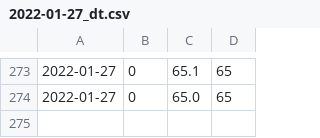
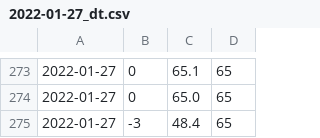
Before and after one commit to laloc2496/Thesis, a CSV file: evaluate_model/penalty/2022-01-27_dt.csv, drawn as a sheet; only a part is shown, gaps mark what is left out; the diff names each change by its address in the sheet, - before the commit and + after, or states it on an @@ line.

```diff
--- a/evaluate_model/penalty/2022-01-27_dt.csv
+++ b/evaluate_model/penalty/2022-01-27_dt.csv
+row 275: 2022-01-27 | -3 | 48.4 | 65
```
Also changed, not shown: evaluate_model/penalty/2022-01-27_bayes.csv, evaluate_model/penalty/2022-01-27_sensors.csv, 9 other files.
